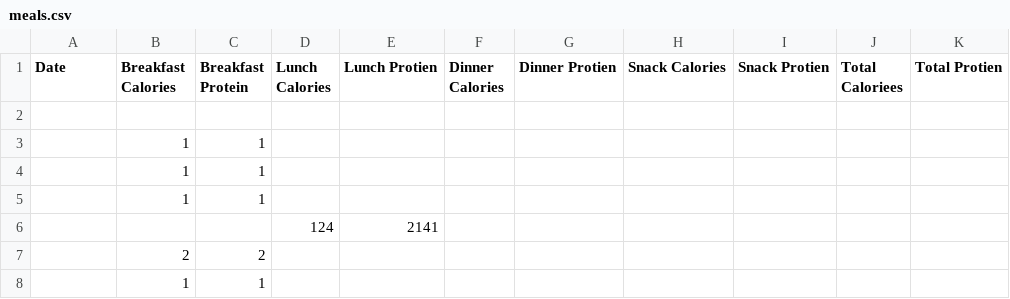
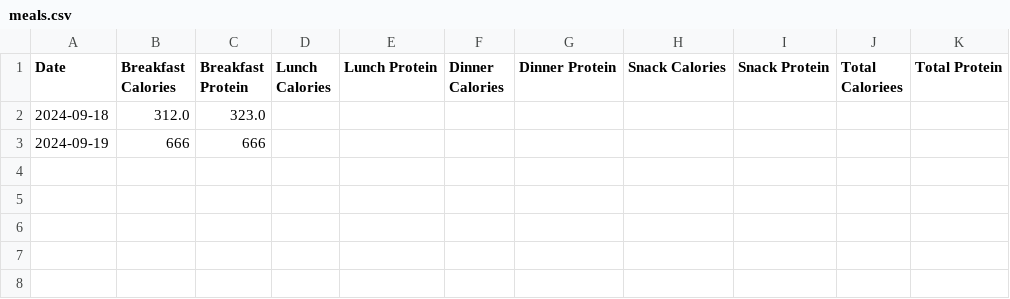
Before and after one commit to jman322/macrotrack, a CSV file: data/meals.csv, drawn as a sheet.

```diff
--- a/data/meals.csv
+++ b/data/meals.csv
@@ -1,8 +1,3 @@
-Date,Breakfast Calories,Breakfast Protein,Lunch Calories,Lunch Protien,Dinner Calories,Dinner Protien,Snack Calories,Snack Protien,Total Caloriees,Total Protien
-
-,1,1,,,,,,,,
-,1,1,,,,,,,,
-,1,1,,,,,,,,
-,,,124,2141,,,,,,
-,2,2,,,,,,,,
-,1,1,,,,,,,,
+Date,Breakfast Calories,Breakfast Protein,Lunch Calories,Lunch Protein,Dinner Calories,Dinner Protein,Snack Calories,Snack Protein,Total Caloriees,Total Protein
+2024-09-18,312.0,323.0,,,,,,,,
+2024-09-19,666,666,,,,,,,,
```
Also changed, not shown: 1 other file.
